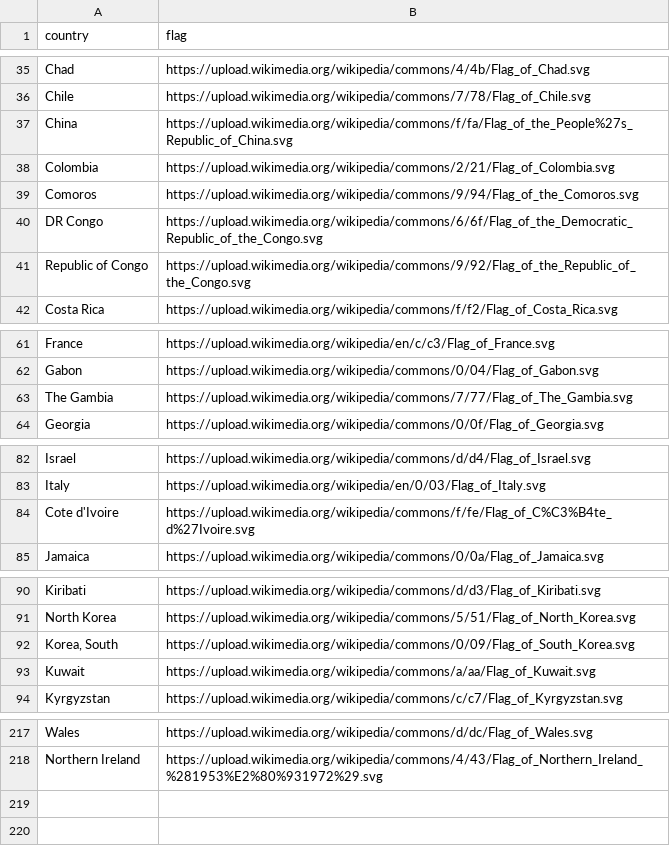
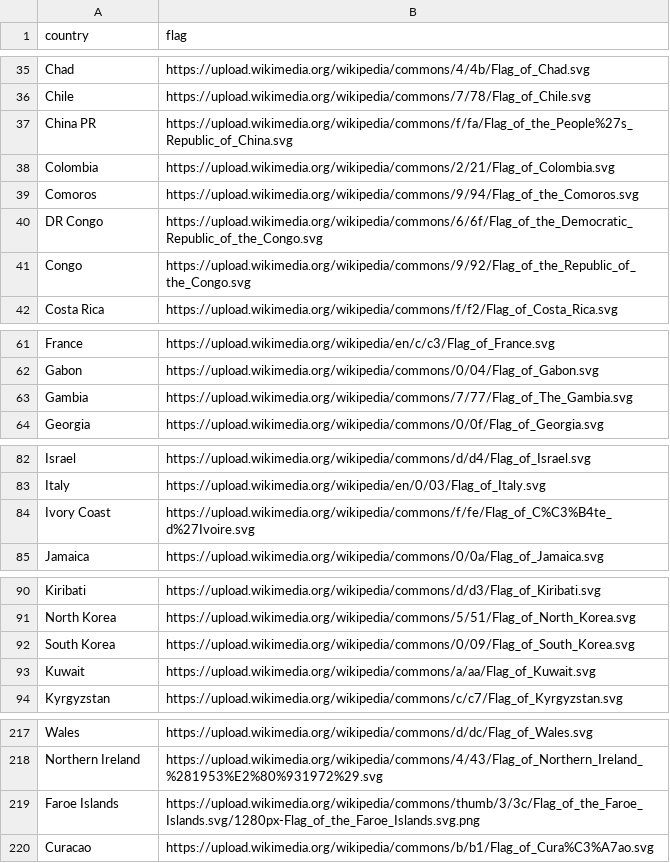
Before and after one commit to jacquesjeanelia/moneyball-studio, a CSV file: data/raw/total/countries_data.csv (was data/raw/countries_data.csv), drawn as a sheet; only a part is shown, gaps mark what is left out; the diff covers the shown part only.

```diff
--- a/data/raw/countries_data.csv
+++ b/data/raw/total/countries_data.csv
@@ -36,3 +36,3 @@ Chad,https://upload.wikimedia.org/wikipedia/commons/4/4b/Flag_of_Chad.svg
 Chile,https://upload.wikimedia.org/wikipedia/commons/7/78/Flag_of_Chile.svg
-China,https://upload.wikimedia.org/wikipedia/commons/f/fa/Flag_of_the_People%27s_Republic_of_China.svg
+China PR,https://upload.wikimedia.org/wikipedia/commons/f/fa/Flag_of_the_People%27s_Republic_of_China.svg
 Colombia,https://upload.wikimedia.org/wikipedia/commons/2/21/Flag_of_Colombia.svg
@@ -40,3 +40,3 @@ Comoros,https://upload.wikimedia.org/wikipedia/commons/9/94/Flag_of_the_Comoros.
 DR Congo,https://upload.wikimedia.org/wikipedia/commons/6/6f/Flag_of_the_Democratic_Republic_of_the_Congo.svg
-Republic of Congo,https://upload.wikimedia.org/wikipedia/commons/9/92/Flag_of_the_Republic_of_the_Congo.svg
+Congo,https://upload.wikimedia.org/wikipedia/commons/9/92/Flag_of_the_Republic_of_the_Congo.svg
 Costa Rica,https://upload.wikimedia.org/wikipedia/commons/f/f2/Flag_of_Costa_Rica.svg
@@ -62,3 +62,3 @@ France,https://upload.wikimedia.org/wikipedia/en/c/c3/Flag_of_France.svg
 Gabon,https://upload.wikimedia.org/wikipedia/commons/0/04/Flag_of_Gabon.svg
-The Gambia,https://upload.wikimedia.org/wikipedia/commons/7/77/Flag_of_The_Gambia.svg
+Gambia,https://upload.wikimedia.org/wikipedia/commons/7/77/Flag_of_The_Gambia.svg
 Georgia,https://upload.wikimedia.org/wikipedia/commons/0/0f/Flag_of_Georgia.svg
@@ -83,3 +83,3 @@ Israel,https://upload.wikimedia.org/wikipedia/commons/d/d4/Flag_of_Israel.svg
 Italy,https://upload.wikimedia.org/wikipedia/en/0/03/Flag_of_Italy.svg
-Cote d'Ivoire,https://upload.wikimedia.org/wikipedia/commons/f/fe/Flag_of_C%C3%B4te_d%27Ivoire.svg
+Ivory Coast,https://upload.wikimedia.org/wikipedia/commons/f/fe/Flag_of_C%C3%B4te_d%27Ivoire.svg
 Jamaica,https://upload.wikimedia.org/wikipedia/commons/0/0a/Flag_of_Jamaica.svg
@@ -91,3 +91,3 @@ Kiribati,https://upload.wikimedia.org/wikipedia/commons/d/d3/Flag_of_Kiribati.sv
 North Korea,https://upload.wikimedia.org/wikipedia/commons/5/51/Flag_of_North_Korea.svg
-"Korea, South",https://upload.wikimedia.org/wikipedia/commons/0/09/Flag_of_South_Korea.svg
+South Korea,https://upload.wikimedia.org/wikipedia/commons/0/09/Flag_of_South_Korea.svg
 Kuwait,https://upload.wikimedia.org/wikipedia/commons/a/aa/Flag_of_Kuwait.svg
@@ -218 +218,3 @@ Wales,https://upload.wikimedia.org/wikipedia/commons/d/dc/Flag_of_Wales.svg
 Northern Ireland,https://upload.wikimedia.org/wikipedia/commons/4/43/Flag_of_Northern_Ireland_%281953%E2%80%931972%29.svg
+Faroe Islands,https://upload.wikimedia.org/wikipedia/commons/thumb/3/3c/Flag_of_the_Faroe_Islands.svg/1280px-Flag_of_the_Faroe_Islands.svg.png
+Curacao,https://upload.wikimedia.org/wikipedia/commons/b/b1/Flag_of_Cura%C3%A7ao.svg
```
Also changed, not shown: 2 edited cells elsewhere in this file, data/raw/total/fotmob_leagues.csv, 28 other files.
